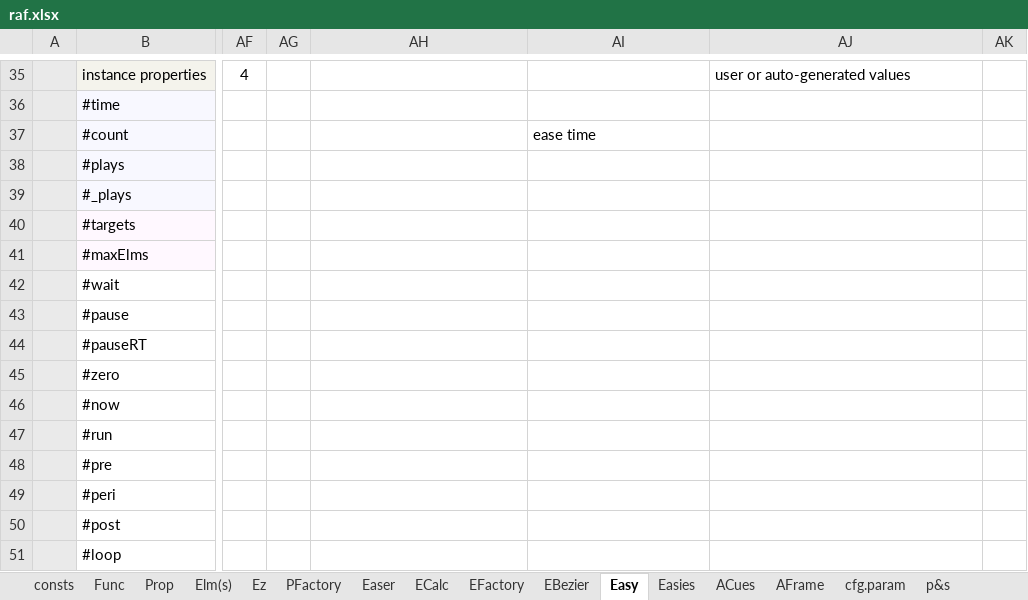
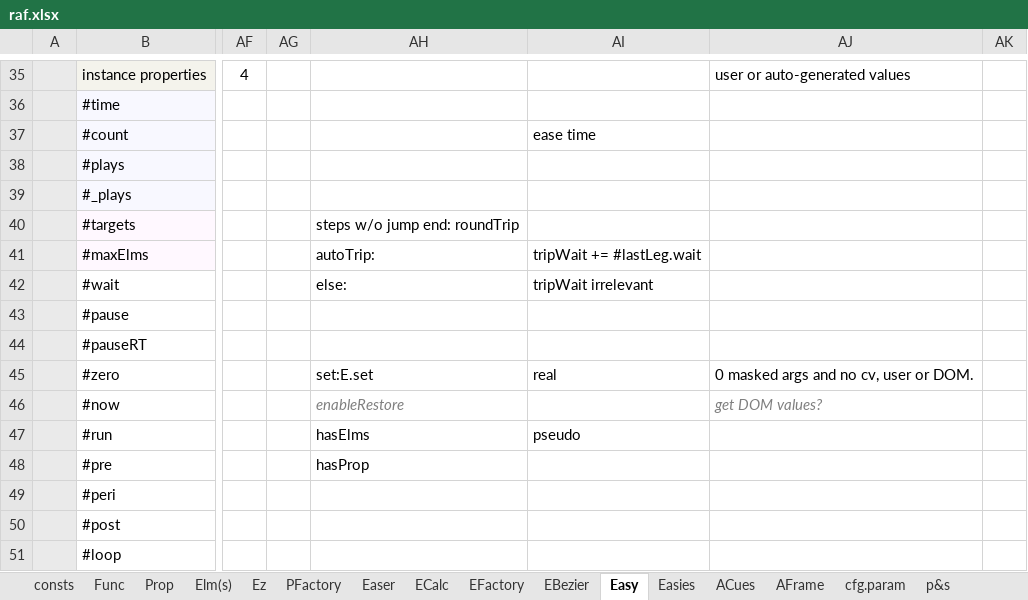
Before and after one commit to sidewayss/rAF, an Excel workbook: docs/raf.xlsx, sheet Easy, drawn as a sheet; only a part is shown, gaps mark what is left out; values as stored, in another font and other column widths than the file's, no borders; the diff names each change by its address in the sheet, - before the commit and + after, or states it on an @@ line.

Commit message:
changes to time
Easings page pseudo-animates round trips and post-play loopByElm.

```diff
--- a/docs/raf.xlsx (sheet Easy)
+++ b/docs/raf.xlsx (sheet Easy)
-AH40: (empty)
+AH40: steps w/o jump end: roundTrip
-AH41: (empty)
+AH41: autoTrip:
-AI41: (empty)
+AI41: tripWait += #lastLeg.wait
-AH42: (empty)
+AH42: else:
-AI42: (empty)
+AI42: tripWait irrelevant
-AH45: (empty)
+AH45: set:E.set
-AI45: (empty)
+AI45: real
-AJ45: (empty)
+AJ45: 0 masked args and no cv, user or DOM.
-AH46: (empty)
+AH46: enableRestore
-AJ46: (empty)
+AJ46: get DOM values?
-AH47: (empty)
+AH47: hasElms
-AI47: (empty)
+AI47: pseudo
-AH48: (empty)
+AH48: hasProp
```
Also changed, not shown: sheet Easer, 29 other files.
